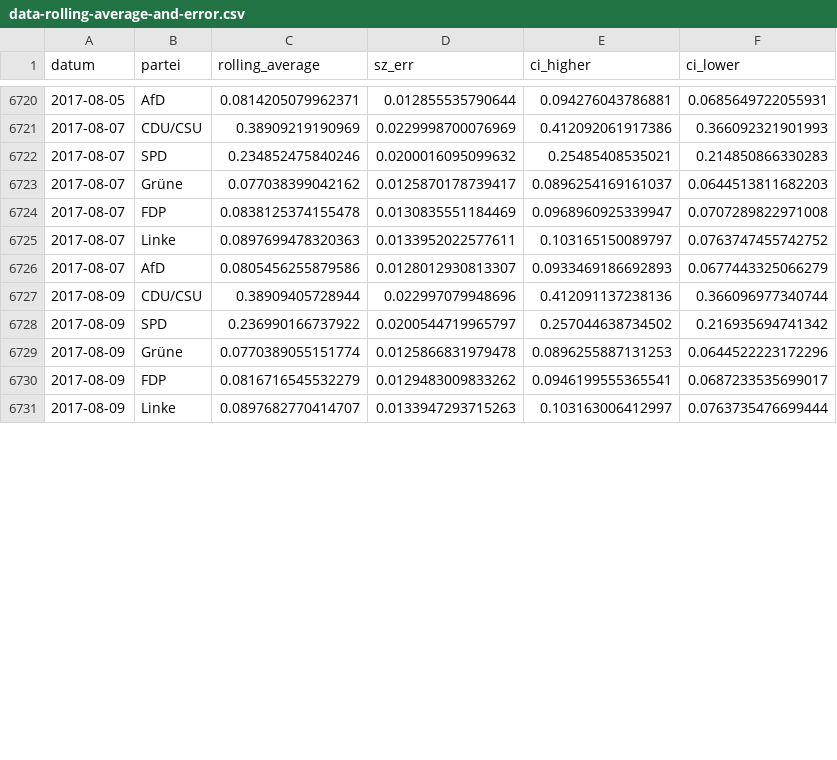
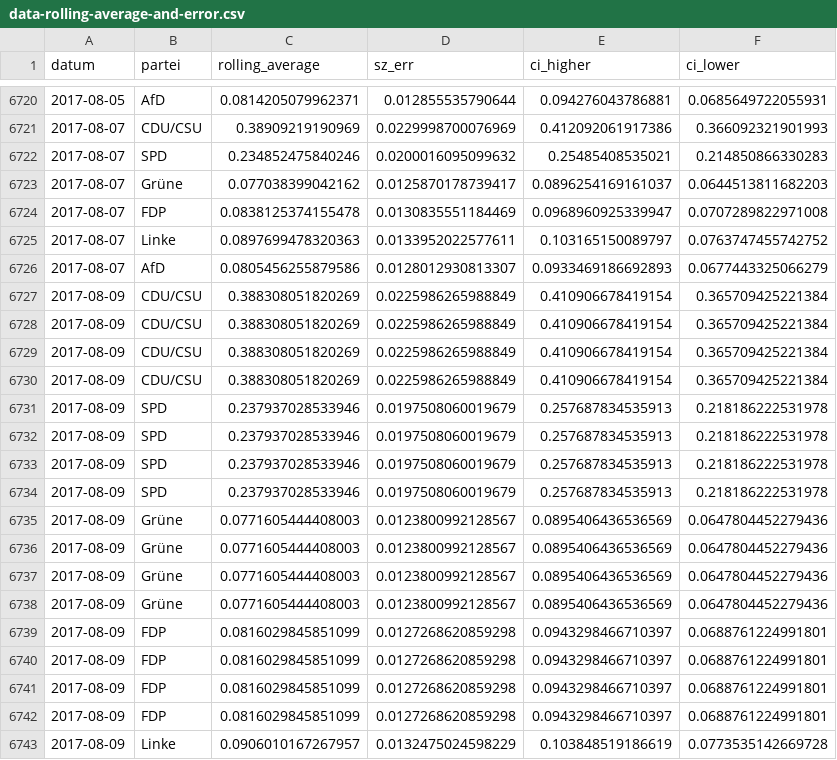
Before and after one commit to sueddeutsche/gen-better-polls, a CSV file: output/data-rolling-average-and-error.csv, drawn as a sheet; only a part is shown, gaps mark what is left out; the diff covers the shown part only.

Commit message:
Update data

```diff
--- a/output/data-rolling-average-and-error.csv
+++ b/output/data-rolling-average-and-error.csv
@@ -6726,6 +6726,18 @@ datum,partei,rolling_average,sz_err,ci_higher,ci_lower
 2017-08-07,AfD,0.0805456255879586,0.0128012930813307,0.0933469186692893,0.0677443325066279
-2017-08-09,CDU/CSU,0.38909405728944,0.022997079948696,0.412091137238136,0.366096977340744
-2017-08-09,SPD,0.236990166737922,0.0200544719965797,0.257044638734502,0.216935694741342
-2017-08-09,Grüne,0.0770389055151774,0.0125866831979478,0.0896255887131253,0.0644522223172296
-2017-08-09,FDP,0.0816716545532279,0.0129483009833262,0.0946199555365541,0.0687233535699017
-2017-08-09,Linke,0.0897682770414707,0.0133947293715263,0.103163006412997,0.0763735476699444
+2017-08-09,CDU/CSU,0.388308051820269,0.0225986265988849,0.410906678419154,0.365709425221384
+2017-08-09,CDU/CSU,0.388308051820269,0.0225986265988849,0.410906678419154,0.365709425221384
+2017-08-09,CDU/CSU,0.388308051820269,0.0225986265988849,0.410906678419154,0.365709425221384
+2017-08-09,CDU/CSU,0.388308051820269,0.0225986265988849,0.410906678419154,0.365709425221384
+2017-08-09,SPD,0.237937028533946,0.0197508060019679,0.257687834535913,0.218186222531978
+2017-08-09,SPD,0.237937028533946,0.0197508060019679,0.257687834535913,0.218186222531978
+2017-08-09,SPD,0.237937028533946,0.0197508060019679,0.257687834535913,0.218186222531978
+2017-08-09,SPD,0.237937028533946,0.0197508060019679,0.257687834535913,0.218186222531978
+2017-08-09,Grüne,0.0771605444408003,0.0123800992128567,0.0895406436536569,0.0647804452279436
+2017-08-09,Grüne,0.0771605444408003,0.0123800992128567,0.0895406436536569,0.0647804452279436
+2017-08-09,Grüne,0.0771605444408003,0.0123800992128567,0.0895406436536569,0.0647804452279436
+2017-08-09,Grüne,0.0771605444408003,0.0123800992128567,0.0895406436536569,0.0647804452279436
+2017-08-09,FDP,0.0816029845851099,0.0127268620859298,0.0943298466710397,0.0688761224991801
+2017-08-09,FDP,0.0816029845851099,0.0127268620859298,0.0943298466710397,0.0688761224991801
+2017-08-09,FDP,0.0816029845851099,0.0127268620859298,0.0943298466710397,0.0688761224991801
+2017-08-09,FDP,0.0816029845851099,0.0127268620859298,0.0943298466710397,0.0688761224991801
+2017-08-09,Linke,0.0906010167267957,0.0132475024598229,0.103848519186619,0.0773535142669728
```
Also changed, not shown: 6 added rows and 4 edited cells elsewhere in this file, output/data-input-longform.csv.
